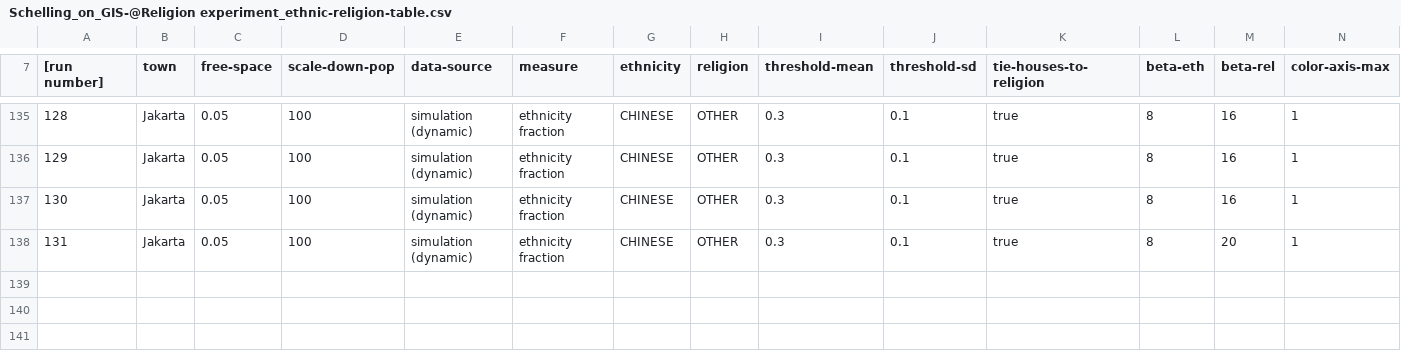
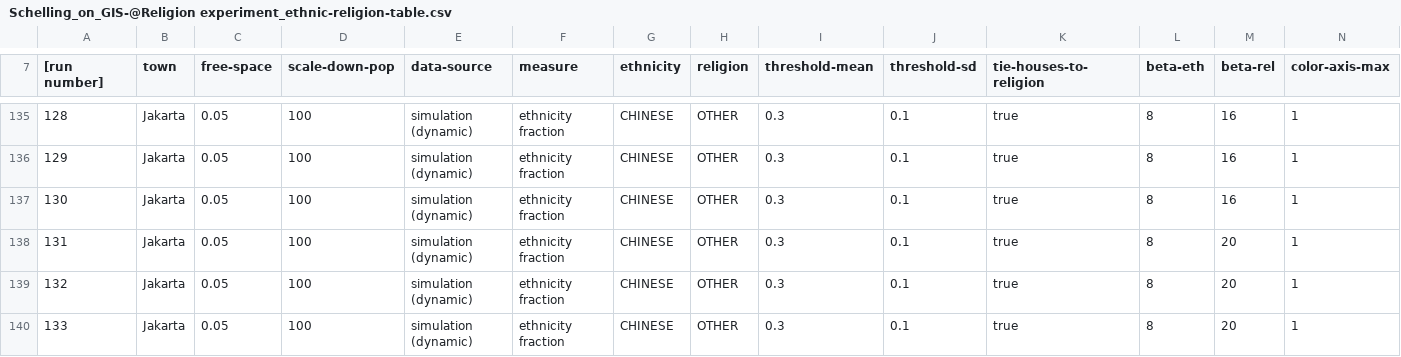
Before and after one commit to hendro93/Segregation, a CSV file: !Old_File/!REL/tes/Schelling_on_GIS-@Religion experiment_ethnic-religion-table.csv, drawn as a sheet; only a part is shown, gaps mark what is left out; rows hold the shown columns only; the diff names each change by its address in the sheet, - before the commit and + after, or states it on an @@ line.

```diff
--- a/!Old_File/!REL/tes/Schelling_on_GIS-@Religion experiment_ethnic-religion-table.csv
+++ b/!Old_File/!REL/tes/Schelling_on_GIS-@Religion experiment_ethnic-religion-table.csv
+row 139: 132 | Jakarta | 0.05 | 100 | simulation (dynamic) | ethnicity fraction | CHINESE | OTHER | 0.3 | 0.1 | true | 8 | 20 | 1
+row 140: 133 | Jakarta | 0.05 | 100 | simulation (dynamic) | ethnicity fraction | CHINESE | OTHER | 0.3 | 0.1 | true | 8 | 20 | 1
```
Also changed, not shown: 3 other files.
